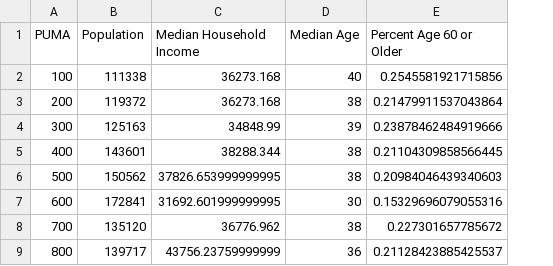
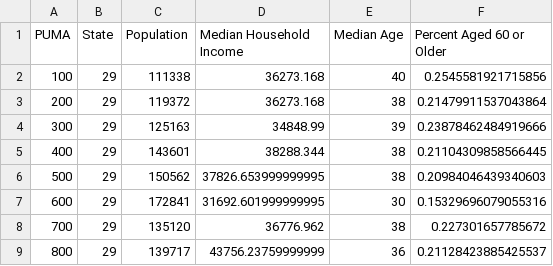
Before and after one commit to mmallicoat/dental-demographics, a CSV file: models/mo_puma_stats.csv, drawn as a sheet; only a part is shown; addresses are those after the commit; the diff names each change by its address in the sheet, - before the commit and + after, or states it on an @@ line.

Commit message:
Added compile_stats.py to join practice and state statistics. Updated Makefile to match. Added State code to state statistics.

```diff
--- a/models/mo_puma_stats.csv
+++ b/models/mo_puma_stats.csv
+column B (State), rows 2-9: all 29
-F1: Percent Age 60 or Older
+F1: Percent Aged 60 or Older
```
Also changed, not shown: models/ks_puma_stats.csv, 7 other files.
